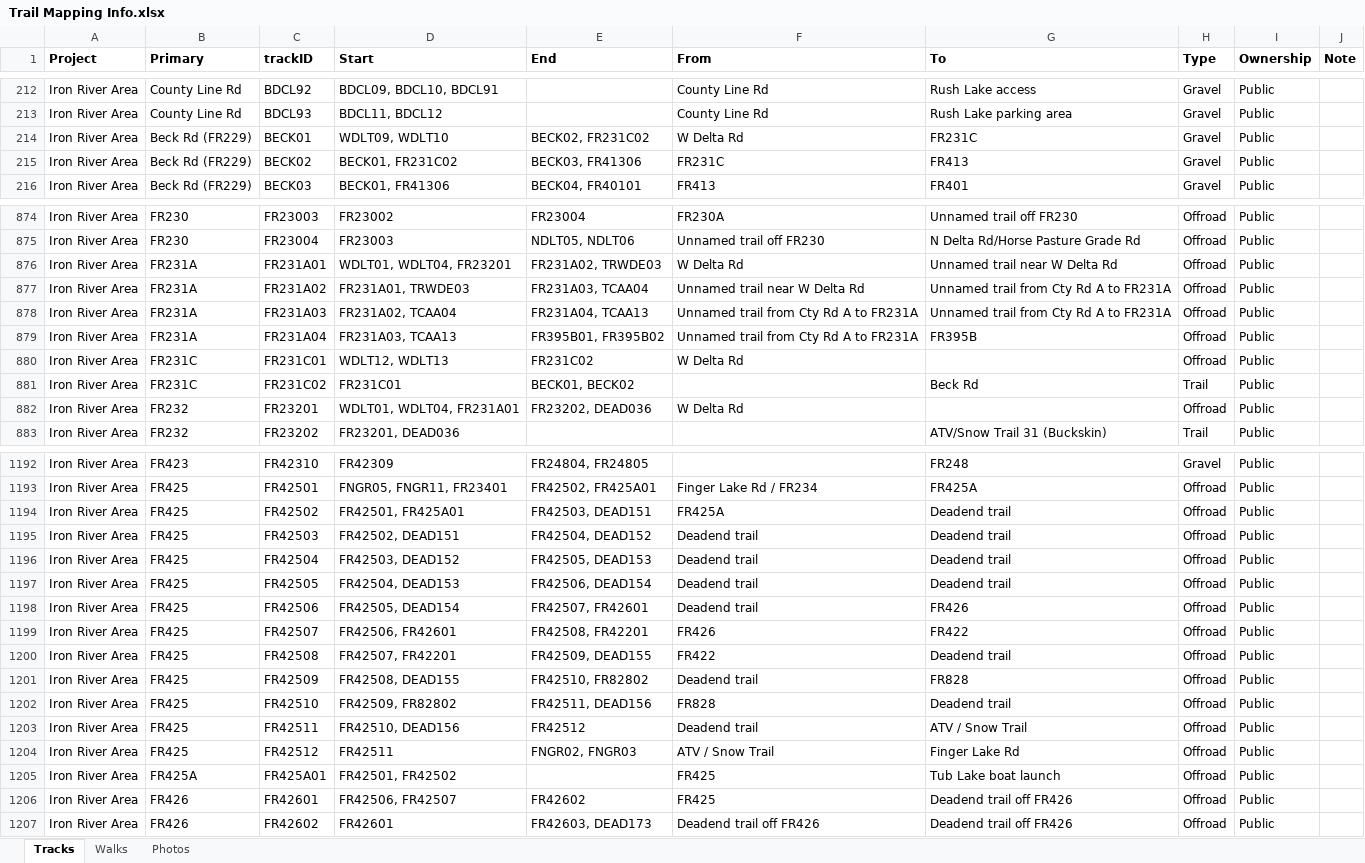
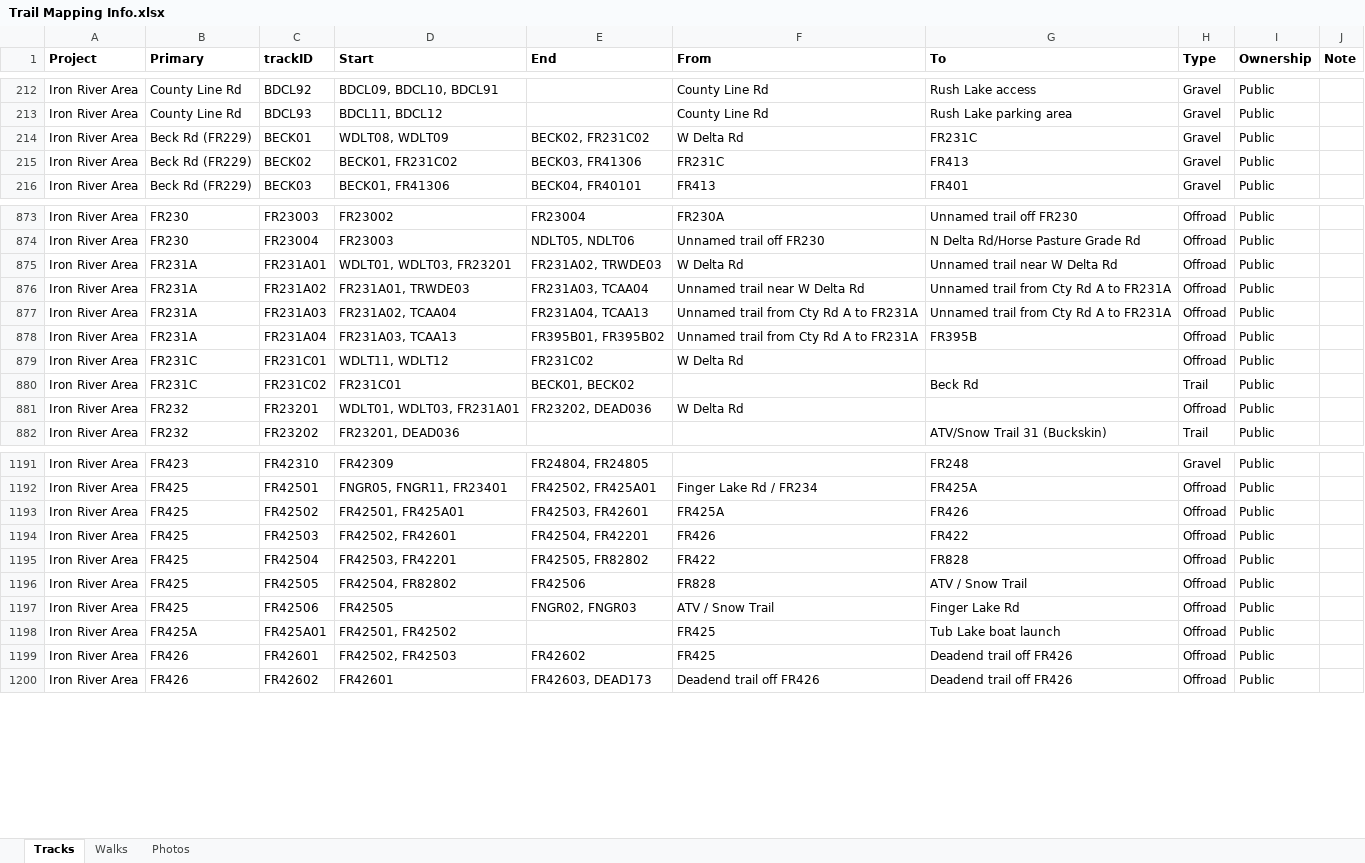
Before and after one commit to droglenc/MAPPING, an Excel workbook: Data/Trail Mapping Info.xlsx, sheet Tracks, drawn as a sheet; only a part is shown, gaps mark what is left out; values as stored, in another font and other column widths than the file's, no borders; removed rows and columns are numbered as before the commit, all else as after; the diff covers the shown part only; the diff names each change by its address in the sheet, - before the commit and + after, or states it on an @@ line.

Commit message:
Changed deadend breaks for FR425, WDLT

```diff
--- a/Data/Trail Mapping Info.xlsx (sheet Tracks)
+++ b/Data/Trail Mapping Info.xlsx (sheet Tracks)
-D214 (Start): WDLT09, WDLT10
+D214 (Start): WDLT08, WDLT09
-D875 (Start): WDLT01, WDLT04, FR23201
+D875 (Start): WDLT01, WDLT03, FR23201
-D879 (Start): WDLT12, WDLT13
+D879 (Start): WDLT11, WDLT12
-D881 (Start): WDLT01, WDLT04, FR231A01
+D881 (Start): WDLT01, WDLT03, FR231A01
-E1193 (End): FR42503, DEAD151
+E1193 (End): FR42503, FR42601
-G1193 (To): Deadend trail
+G1193 (To): FR426
-D1194 (Start): FR42502, DEAD151
+D1194 (Start): FR42502, FR42601
-E1194 (End): FR42504, DEAD152
+E1194 (End): FR42504, FR42201
-F1194 (From): Deadend trail
+F1194 (From): FR426
-G1194 (To): Deadend trail
+G1194 (To): FR422
-D1195 (Start): FR42503, DEAD152
+D1195 (Start): FR42503, FR42201
-E1195 (End): FR42505, DEAD153
+E1195 (End): FR42505, FR82802
-F1195 (From): Deadend trail
+F1195 (From): FR422
-G1195 (To): Deadend trail
+G1195 (To): FR828
-D1196 (Start): FR42504, DEAD153
+D1196 (Start): FR42504, FR82802
-E1196 (End): FR42506, DEAD154
+E1196 (End): FR42506
-F1196 (From): Deadend trail
+F1196 (From): FR828
-G1196 (To): Deadend trail
+G1196 (To): ATV / Snow Trail
-D1197 (Start): FR42505, DEAD154
+D1197 (Start): FR42505
-E1197 (End): FR42507, FR42601
+E1197 (End): FNGR02, FNGR03
-F1197 (From): Deadend trail
+F1197 (From): ATV / Snow Trail
-G1197 (To): FR426
+G1197 (To): Finger Lake Rd
-row 1199: Iron River Area | FR425 | FR42507 | FR42506, FR42601 | FR42508, FR42201 | FR426 | FR422 | Offroad | Public
-row 1200: Iron River Area | FR425 | FR42508 | FR42507, FR42201 | FR42509, DEAD155 | FR422 | Deadend trail | Offroad | Public
-row 1201: Iron River Area | FR425 | FR42509 | FR42508, DEAD155 | FR42510, FR82802 | Deadend trail | FR828 | Offroad | Public
-row 1202: Iron River Area | FR425 | FR42510 | FR42509, FR82802 | FR42511, DEAD156 | FR828 | Deadend trail | Offroad | Public
-row 1203: Iron River Area | FR425 | FR42511 | FR42510, DEAD156 | FR42512 | Deadend trail | ATV / Snow Trail | Offroad | Public
-row 1204: Iron River Area | FR425 | FR42512 | FR42511 | FNGR02, FNGR03 | ATV / Snow Trail | Finger Lake Rd | Offroad | Public
-D1199 (Start): FR42506, FR42507
+D1199 (Start): FR42502, FR42503
```
Also changed, not shown: 2 removed rows and 121 edited cells elsewhere in this sheet, formulas that keep their value, 36 other files.
